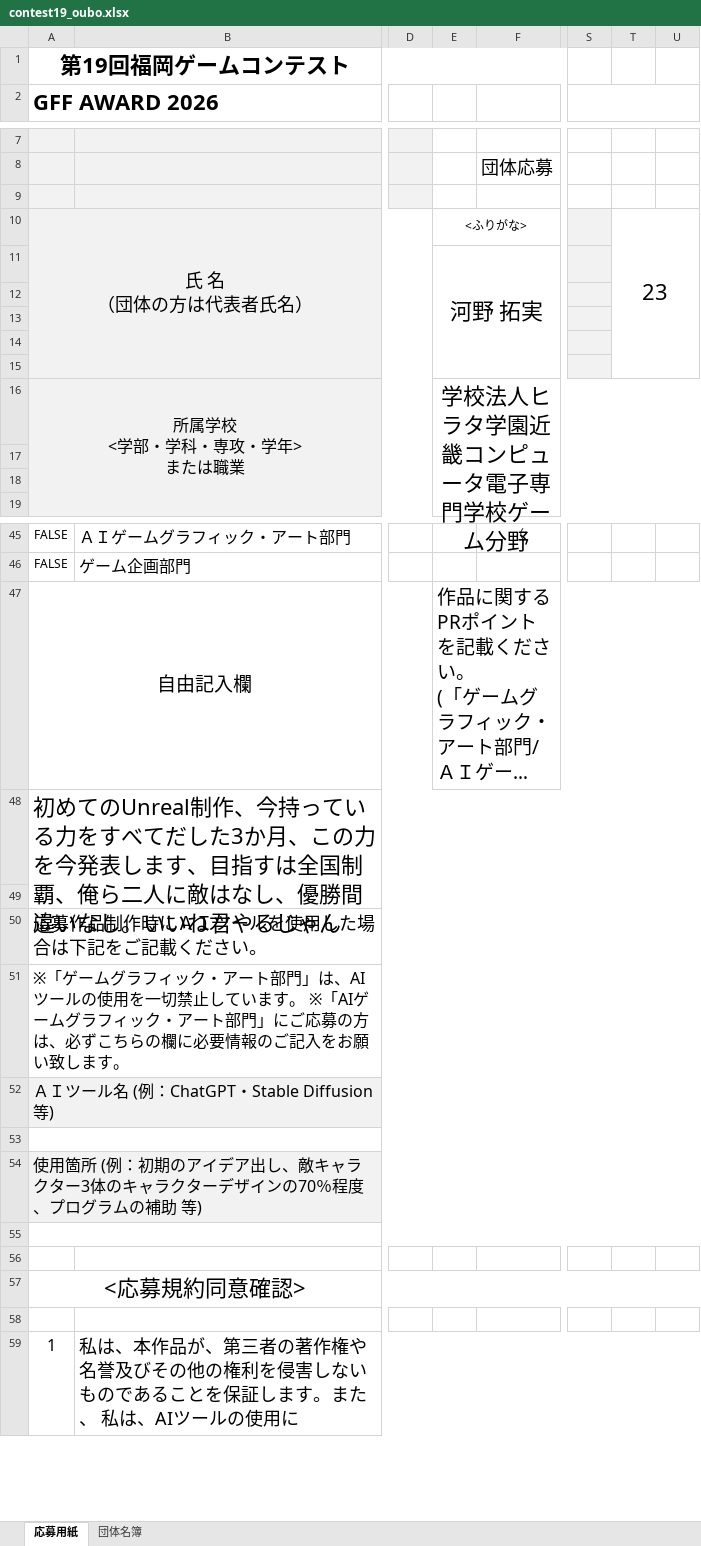
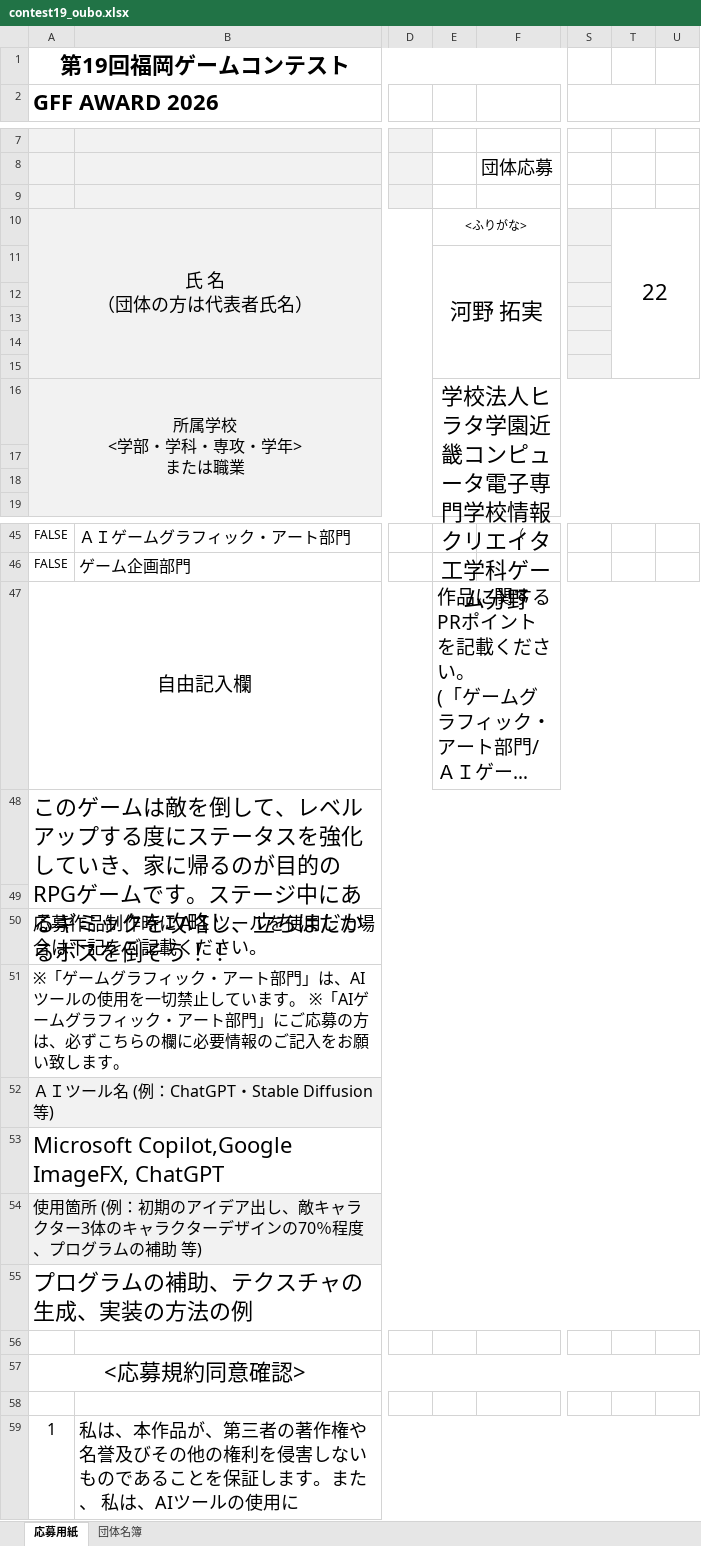
Before and after one commit to KawanoTakumi/2B-Team, an Excel workbook: contest19_oubo.xlsx, sheet 応募用紙, drawn as a sheet; only a part is shown, gaps mark what is left out; long unchanged cells end in …; values as stored, in another font and other column widths than the file's, no borders; charts and pictures not drawn; the diff names each change by its address in the sheet, - before the commit and + after, or states it on an @@ line.

Commit message:
応募用紙、いったん書き終わり

```diff
--- a/contest19_oubo.xlsx (sheet 応募用紙)
+++ b/contest19_oubo.xlsx (sheet 応募用紙)
-T10: 23
+T10: 22
-E16: 学校法人ヒラタ学園近畿コンピュータ電子専門学校ゲーム分野
+E16: 学校法人ヒラタ学園近畿コンピュータ電子専門学校情報クリエイタ工学科ゲーム分野
-A48 (GFF AWARD 2026): 初めてのUnreal制作、今持っている力をすべてだした3か月、この力を今発表します、目指すは全国制覇、俺ら二人に敵はなし、優勝間違いなし。いいね君やるじゃん
+A48 (GFF AWARD 2026): このゲームは敵を倒して、レベルアップする度にステータスを強化していき、家に帰るのが目的のRPGゲームです。ステージ中にあるギミックを攻略し、立ちはだかるボスを倒そう！！
-A53 (GFF AWARD 2026): (empty)
+A53 (GFF AWARD 2026): Microsoft Copilot,Google ImageFX, ChatGPT
-A55 (GFF AWARD 2026): (empty)
+A55 (GFF AWARD 2026): プログラムの補助、テクスチャの生成、実装の方法の例
```
Also changed, not shown: sheet 団体名簿.
